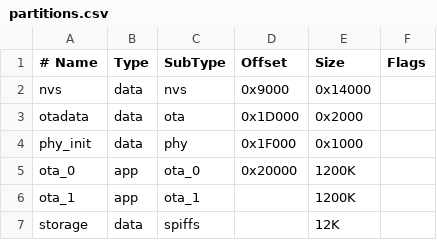
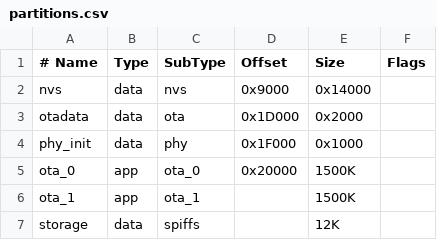
Before and after one commit to keksovmen/FlowerBox, a CSV file: partitions.csv, drawn as a sheet.

Commit message:
increased partion size

```diff
--- a/partitions.csv
+++ b/partitions.csv
@@ -4,4 +4,4 @@ otadata,  data, ota,     0x1D000,   0x2000,
 phy_init, data, phy,     0x1F000,   0x1000,
-ota_0,    app,  ota_0,   0x20000,   1200K,
-ota_1,    app,  ota_1,  , 			1200K,
+ota_0,    app,  ota_0,   0x20000,   1500K,
+ota_1,    app,  ota_1,  , 			1500K,
 storage,  data, spiffs,  , 			12K,
```
